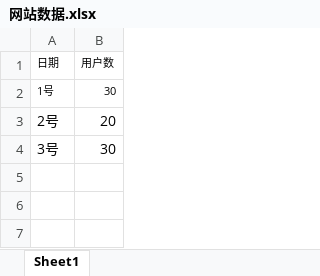
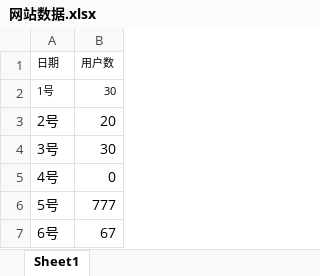
Before and after one commit to jiuria/bi-chart, an Excel workbook: src/main/resources/网站数据.xlsx, sheet Sheet1, drawn as a sheet; values as stored, in another font and other column widths than the file's, no borders; the diff names each change by its address in the sheet, - before the commit and + after, or states it on an @@ line.

```diff
--- a/src/main/resources/网站数据.xlsx (sheet Sheet1)
+++ b/src/main/resources/网站数据.xlsx (sheet Sheet1)
+row 5: 4号 | 0
+row 6: 5号 | 777
+row 7: 6号 | 67
```
Also changed, not shown: 1 other file.
